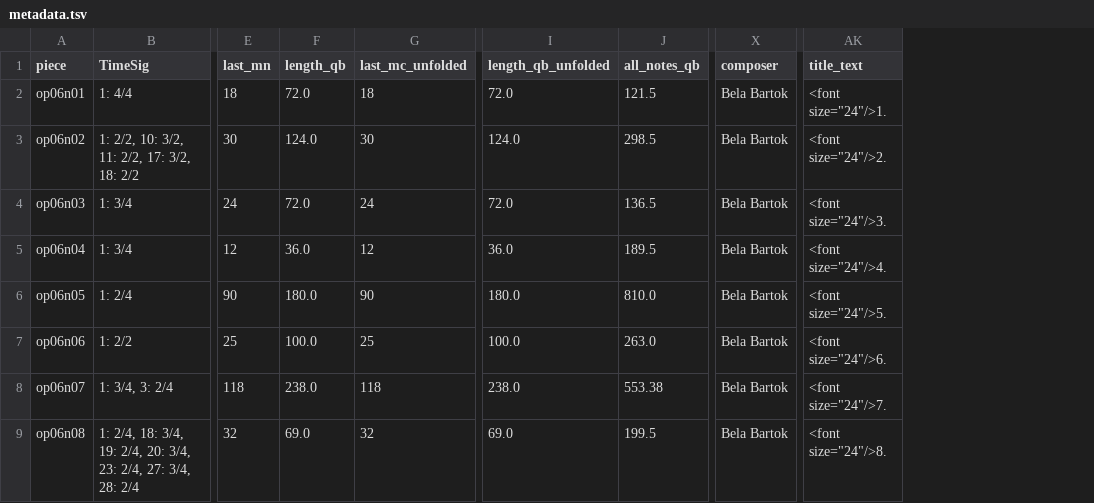
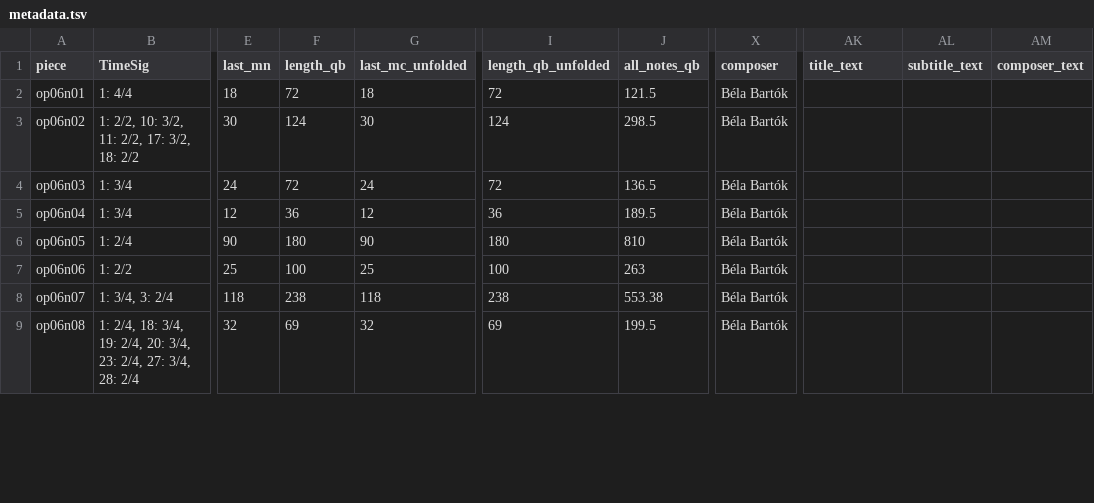
Before and after one commit to DCMLab/bartok_bagatelles, a TSV file: metadata.tsv, drawn as a sheet; only a part is shown, gaps mark what is left out; the diff covers the shown part only; the diff names each change by its address in the sheet, - before the commit and + after, or states it on an @@ line.

Commit message:
Bartok's name needed accent indications

```diff
--- a/metadata.tsv
+++ b/metadata.tsv
+column AL (subtitle_text), empty
+column AM (composer_text), empty
-F2 (length_qb): 72.0
+F2 (length_qb): 72
-I2 (length_qb_unfolded): 72.0
+I2 (length_qb_unfolded): 72
-X2:X9 (composer): Bela Bartok
+X2:X9 (composer): Béla Bartók
-AK2 (title_text): <font size="24"/>1.
+AK2 (title_text): (empty)
-F3 (length_qb): 124.0
+F3 (length_qb): 124
-I3 (length_qb_unfolded): 124.0
+I3 (length_qb_unfolded): 124
-AK3 (title_text): <font size="24"/>2.
+AK3 (title_text): (empty)
-F4 (length_qb): 72.0
+F4 (length_qb): 72
-I4 (length_qb_unfolded): 72.0
+I4 (length_qb_unfolded): 72
-AK4 (title_text): <font size="24"/>3.
+AK4 (title_text): (empty)
-F5 (length_qb): 36.0
+F5 (length_qb): 36
-I5 (length_qb_unfolded): 36.0
+I5 (length_qb_unfolded): 36
-AK5 (title_text): <font size="24"/>4.
+AK5 (title_text): (empty)
-F6 (length_qb): 180.0
+F6 (length_qb): 180
-I6 (length_qb_unfolded): 180.0
+I6 (length_qb_unfolded): 180
-J6 (all_notes_qb): 810.0
+J6 (all_notes_qb): 810
-AK6 (title_text): <font size="24"/>5.
+AK6 (title_text): (empty)
-F7 (length_qb): 100.0
+F7 (length_qb): 100
-I7 (length_qb_unfolded): 100.0
+I7 (length_qb_unfolded): 100
-J7 (all_notes_qb): 263.0
+J7 (all_notes_qb): 263
-AK7 (title_text): <font size="24"/>6.
+AK7 (title_text): (empty)
-F8 (length_qb): 238.0
+F8 (length_qb): 238
-I8 (length_qb_unfolded): 238.0
+I8 (length_qb_unfolded): 238
-AK8 (title_text): <font size="24"/>7.
+AK8 (title_text): (empty)
-F9 (length_qb): 69.0
+F9 (length_qb): 69
-I9 (length_qb_unfolded): 69.0
+I9 (length_qb_unfolded): 69
-AK9 (title_text): <font size="24"/>8.
+AK9 (title_text): (empty)
```
Also changed, not shown: 21 edited cells elsewhere in this file.
